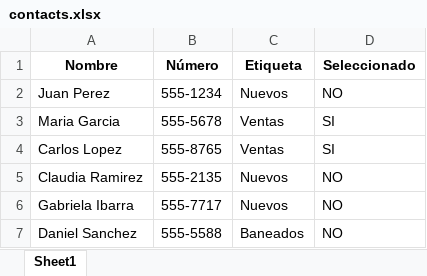
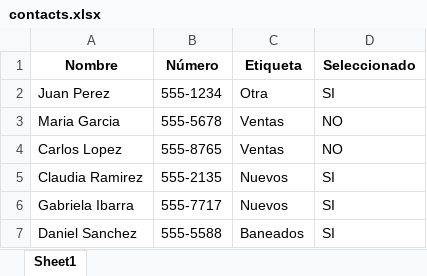
Before and after one commit to ribarraclaudia/Bot_envio_masivo, an Excel workbook: Front/pages/resources/contacts.xlsx, sheet Sheet1, drawn as a sheet; values as stored, in another font and other column widths than the file's, no borders; the diff names each change by its address in the sheet, - before the commit and + after, or states it on an @@ line.

```diff
--- a/Front/pages/resources/contacts.xlsx (sheet Sheet1)
+++ b/Front/pages/resources/contacts.xlsx (sheet Sheet1)
-C2 (Etiqueta): Nuevos
+C2 (Etiqueta): Otra
-D2 (Seleccionado): NO
+D2 (Seleccionado): SI
-D3:D4 (Seleccionado): SI
+D3:D4 (Seleccionado): NO
-D5:D7 (Seleccionado): NO
+D5:D7 (Seleccionado): SI
```
Also changed, not shown: 6 other files.
